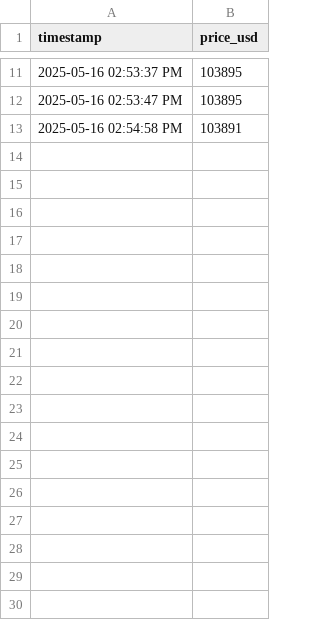
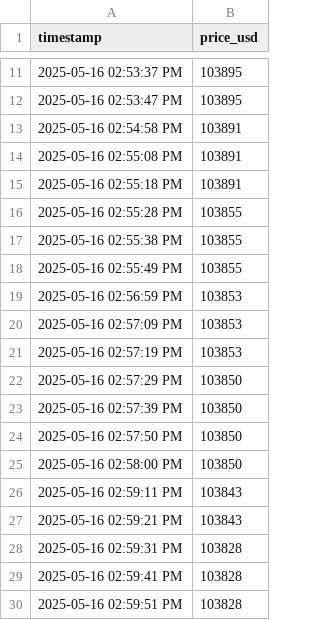
Before and after one commit to AjaykumarBalakannan/bitcoin-qlik, a CSV file: bitcoin_realtime.csv, drawn as a sheet; only a part is shown, gaps mark what is left out; the diff names each change by its address in the sheet, - before the commit and + after, or states it on an @@ line.

Commit message:
Auto-update at 2025-05-16 19:00:00.334457

```diff
--- a/bitcoin_realtime.csv
+++ b/bitcoin_realtime.csv
+row 14: 2025-05-16 02:55:08 PM | 103891
+row 15: 2025-05-16 02:55:18 PM | 103891
+row 16: 2025-05-16 02:55:28 PM | 103855
+row 17: 2025-05-16 02:55:38 PM | 103855
+row 18: 2025-05-16 02:55:49 PM | 103855
+row 19: 2025-05-16 02:56:59 PM | 103853
+row 20: 2025-05-16 02:57:09 PM | 103853
+row 21: 2025-05-16 02:57:19 PM | 103853
+row 22: 2025-05-16 02:57:29 PM | 103850
+row 23: 2025-05-16 02:57:39 PM | 103850
+row 24: 2025-05-16 02:57:50 PM | 103850
+row 25: 2025-05-16 02:58:00 PM | 103850
+row 26: 2025-05-16 02:59:11 PM | 103843
+row 27: 2025-05-16 02:59:21 PM | 103843
+row 28: 2025-05-16 02:59:31 PM | 103828
+row 29: 2025-05-16 02:59:41 PM | 103828
+row 30: 2025-05-16 02:59:51 PM | 103828
```
